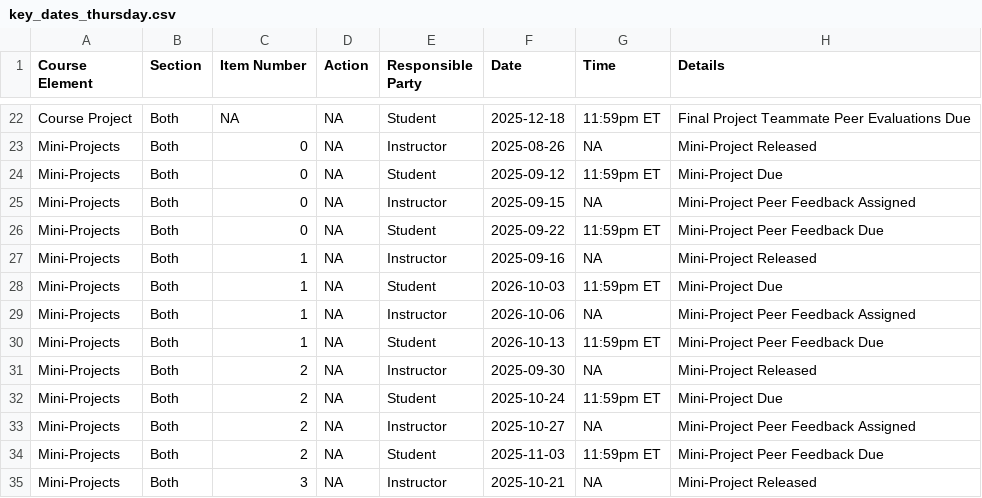
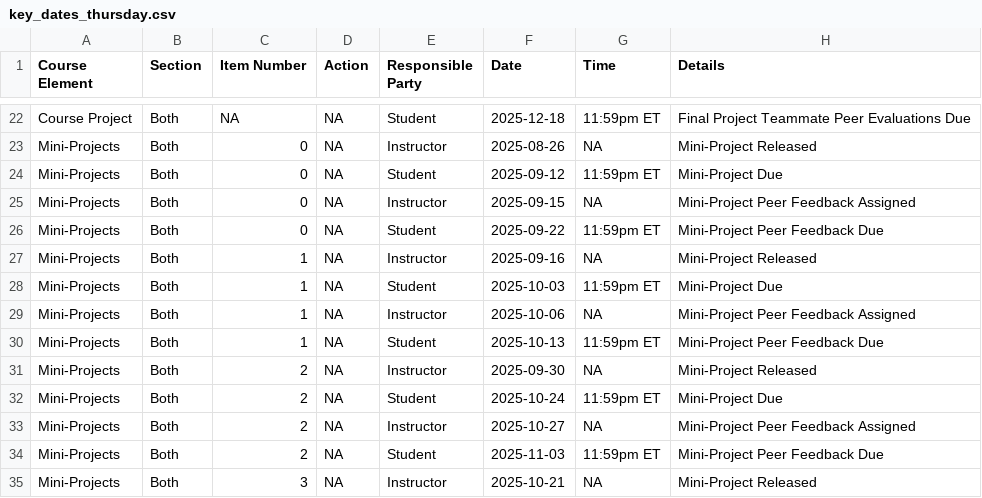
Before and after one commit to michaelweylandt/STA9750, a CSV file: docs/key_dates_thursday.csv (was key_dates_thursday.csv), drawn as a sheet; only a part is shown, gaps mark what is left out.

```diff
--- a/key_dates_thursday.csv
+++ b/docs/key_dates_thursday.csv
@@ -27,5 +27,5 @@ Mini-Projects,Both,0,NA,Student,2025-09-22,11:59pm ET,Mini-Project Peer Feedback
 Mini-Projects,Both,1,NA,Instructor,2025-09-16,NA,Mini-Project Released
-Mini-Projects,Both,1,NA,Student,2026-10-03,11:59pm ET,Mini-Project Due
-Mini-Projects,Both,1,NA,Instructor,2026-10-06,NA,Mini-Project Peer Feedback Assigned
-Mini-Projects,Both,1,NA,Student,2026-10-13,11:59pm ET,Mini-Project Peer Feedback Due
+Mini-Projects,Both,1,NA,Student,2025-10-03,11:59pm ET,Mini-Project Due
+Mini-Projects,Both,1,NA,Instructor,2025-10-06,NA,Mini-Project Peer Feedback Assigned
+Mini-Projects,Both,1,NA,Student,2025-10-13,11:59pm ET,Mini-Project Peer Feedback Due
 Mini-Projects,Both,2,NA,Instructor,2025-09-30,NA,Mini-Project Released
```
Also changed, not shown: docs/key_dates.csv, docs/key_dates_students_gcal_thursday.csv, 7 other files.
